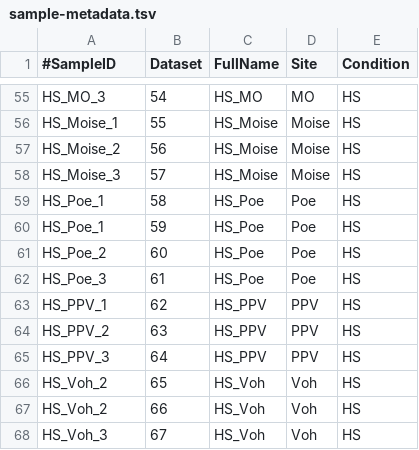
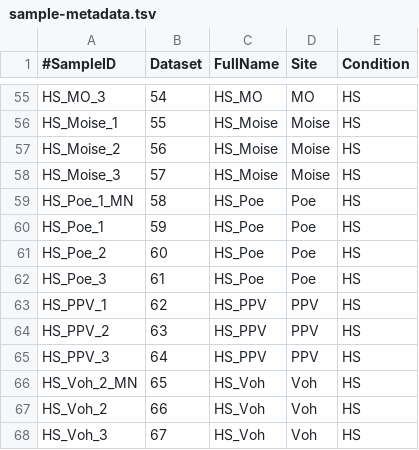
Before and after one commit to PLStenger/valormicro, a TSV file: 98_database_files/sample-metadata.tsv, drawn as a sheet; only a part is shown, gaps mark what is left out.

Commit message:
Update sample-metadata.tsv

```diff
--- a/98_database_files/sample-metadata.tsv
+++ b/98_database_files/sample-metadata.tsv
@@ -58,3 +58,3 @@ HS_Moise_2	56	HS_Moise	Moise	HS
 HS_Moise_3	57	HS_Moise	Moise	HS
-HS_Poe_1	58	HS_Poe	Poe	HS
+HS_Poe_1_MN	58	HS_Poe	Poe	HS
 HS_Poe_1	59	HS_Poe	Poe	HS
@@ -65,3 +65,3 @@ HS_PPV_2	63	HS_PPV	PPV	HS
 HS_PPV_3	64	HS_PPV	PPV	HS
-HS_Voh_2	65	HS_Voh	Voh	HS
+HS_Voh_2_MN	65	HS_Voh	Voh	HS
 HS_Voh_2	66	HS_Voh	Voh	HS
```
